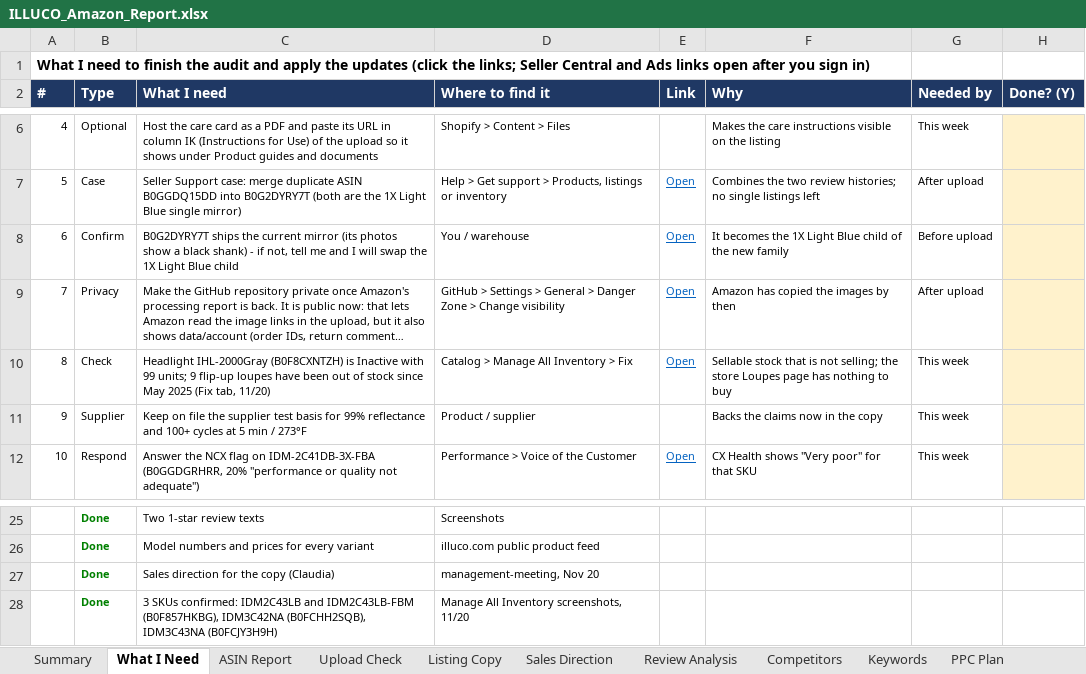
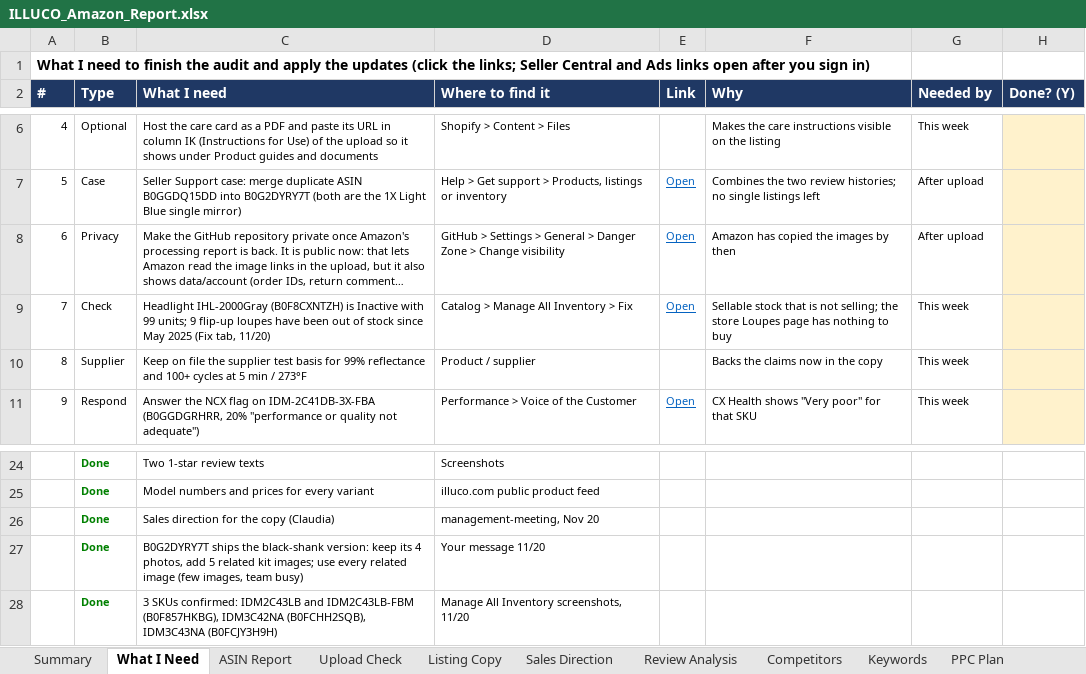
Before and after one commit to ck92-commits/ILLUCO-AMAZON, an Excel workbook: ILLUCO_Amazon_Report.xlsx, sheet What I Need, drawn as a sheet; only a part is shown, gaps mark what is left out; long unchanged cells end in …; values as stored, in another font and other column widths than the file's, no borders; removed rows and columns are numbered as before the commit, all else as after; the diff names each change by its address in the sheet, - before the commit and + after, or states it on an @@ line.

```diff
--- a/ILLUCO_Amazon_Report.xlsx (sheet What I Need)
+++ b/ILLUCO_Amazon_Report.xlsx (sheet What I Need)
-row 8: 6 | Confirm | B0G2DYRY7T ships the current mirror (its photos show a black shank) - if not, tell me and I will swap the 1X Light Blue child | You / warehouse | Open | It becomes the 1X Light Blue child of the new family | Before upload
@@ column A (#) renumbered between rows 8 and 14 @@
+row 27:  | Done | B0G2DYRY7T ships the black-shank version: keep its 4 photos, add 5 related kit images; use every related image (few images, team busy) | Your message 11/20
```
Also changed, not shown: 5 other files.
